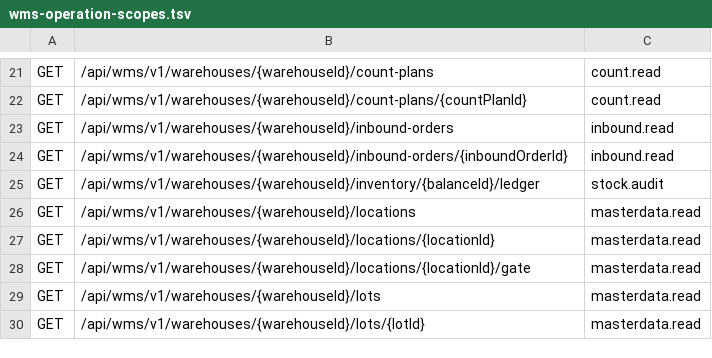
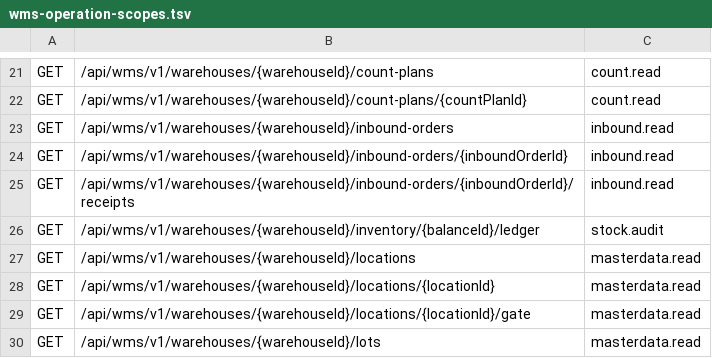
Before and after one commit to lirji/wms-platform, a TSV file: wms-security/src/main/resources/wms-operation-scopes.tsv, drawn as a sheet; only a part is shown, gaps mark what is left out; the shorter side is filled out with more unchanged rows; the diff names each change by its address in the sheet, - before the commit and + after, or states it on an @@ line.

Commit message:
feat(inbound): 按收货批次约束上架并接通批次作业入口

```diff
--- a/wms-security/src/main/resources/wms-operation-scopes.tsv
+++ b/wms-security/src/main/resources/wms-operation-scopes.tsv
+row 25: GET | /api/wms/v1/warehouses/{warehouseId}/inbound-orders/{inboundOrderId}/receipts | inbound.read
```
Also changed, not shown: 23 other files.
